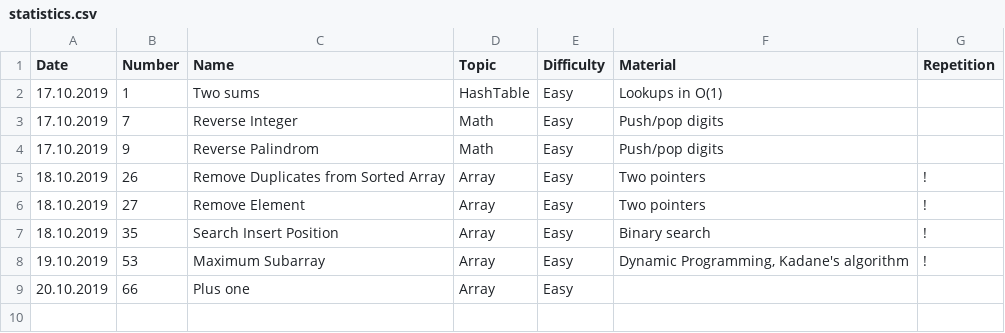
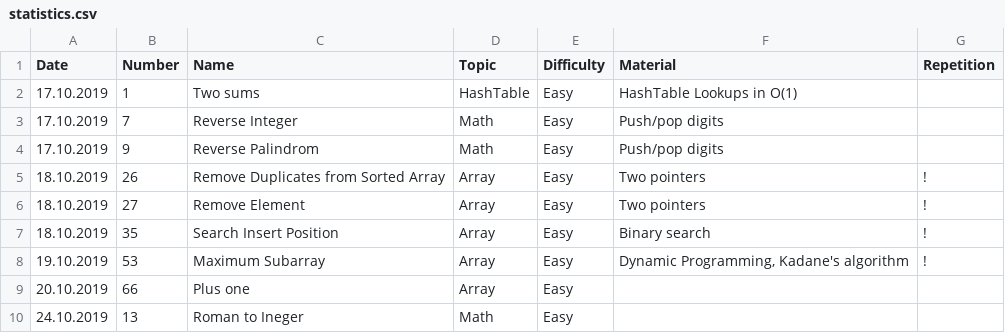
Before and after one commit to ivantishchenko/computer-science, a CSV file: leetcode/statistics.csv, drawn as a sheet.

Commit message:
Solved Roman Numbers 13

```diff
--- a/leetcode/statistics.csv
+++ b/leetcode/statistics.csv
@@ -1,3 +1,3 @@
 Date,Number,Name,Topic,Difficulty,Material,Repetition
-17.10.2019,1,Two sums,HashTable,Easy,Lookups in O(1),
+17.10.2019,1,Two sums,HashTable,Easy,HashTable Lookups in O(1),
 17.10.2019,7,Reverse Integer,Math,Easy,Push/pop digits,
@@ -9 +9,2 @@ Date,Number,Name,Topic,Difficulty,Material,Repetition
 20.10.2019,66,Plus one,Array,Easy,,
+24.10.2019,13,Roman to Ineger,Math,Easy,,
```
Also changed, not shown: 2 other files.
